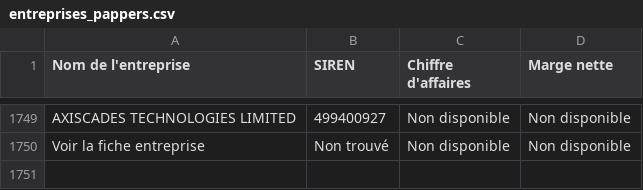
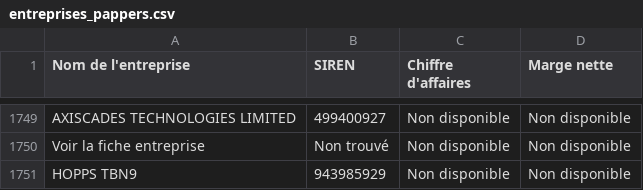
Before and after one commit to lavibration/pprs, a CSV file: entreprises_pappers.csv, drawn as a sheet; only a part is shown, gaps mark what is left out; the diff names each change by its address in the sheet, - before the commit and + after, or states it on an @@ line.

```diff
--- a/entreprises_pappers.csv
+++ b/entreprises_pappers.csv
+row 1751: HOPPS TBN9 | 943985929 | Non disponible | Non disponible
```
